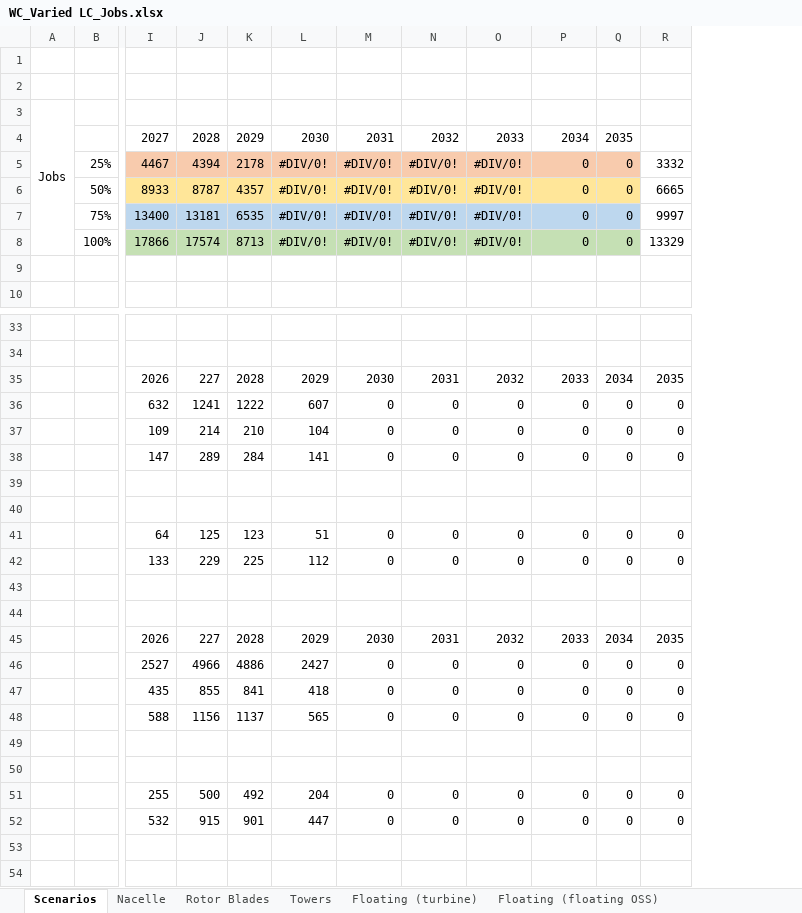
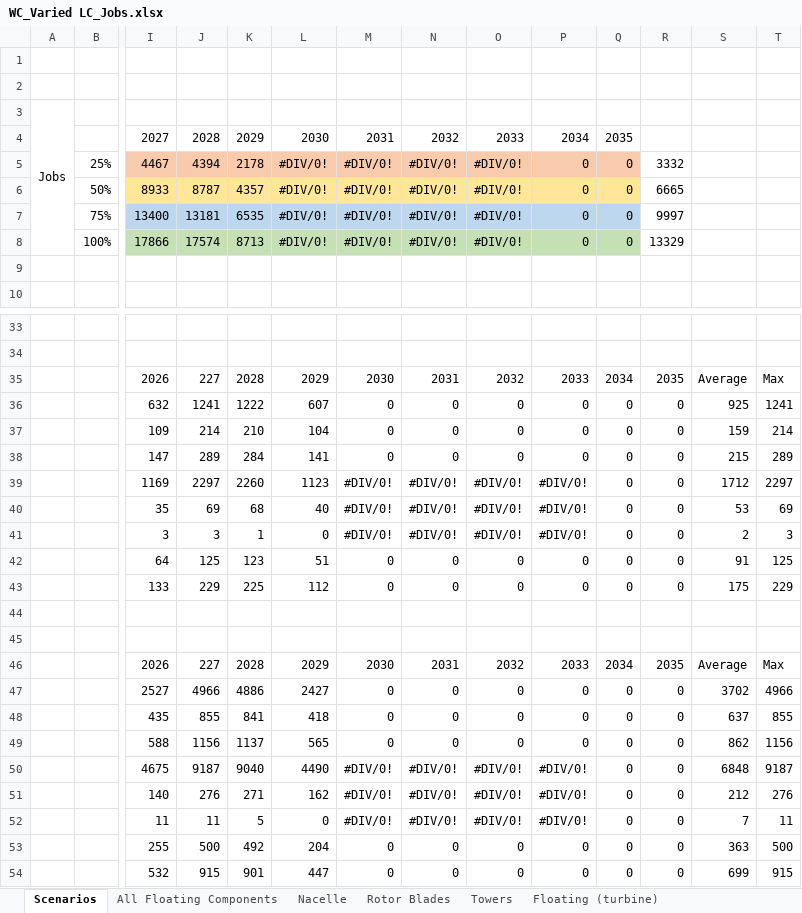
Before and after one commit to Matt-Shields/supply-chain-projections, an Excel workbook: WC_Varied LC_Jobs.xlsx, sheet Scenarios, drawn as a sheet; only a part is shown, gaps mark what is left out; values as stored, in another font and other column widths than the file's, no borders; charts and pictures not drawn; removed rows and columns are numbered as before the commit, all else as after; rows hold the shown columns only; the diff names each change by its address in the sheet, - before the commit and + after, or states it on an @@ line.

```diff
--- a/WC_Varied LC_Jobs.xlsx (sheet Scenarios)
+++ b/WC_Varied LC_Jobs.xlsx (sheet Scenarios)
+sheet tab: All Floating Components
+column S, rows 35-38: Average | 925 | 159 | 215; rows 42-49: 91 | 175 |  |  | Average | 3702 | 637 | 862; rows 53-54: 363 | 699
+column T, rows 35-38: Max | 1241 | 214 | 289; rows 42-49: 125 | 229 |  |  | Max | 4966 | 855 | 1156; rows 53-54: 500 | 915
-row 39: (empty)
-row 40: (empty)
+row 39:  |  | 1169 | 2297 | 2260 | 1123 | #DIV/0! | #DIV/0! | #DIV/0! | #DIV/0! | 0 | 0 | 1712 | 2297
+row 40:  |  | 35 | 69 | 68 | 40 | #DIV/0! | #DIV/0! | #DIV/0! | #DIV/0! | 0 | 0 | 53 | 69
+row 41:  |  | 3 | 3 | 1 | 0 | #DIV/0! | #DIV/0! | #DIV/0! | #DIV/0! | 0 | 0 | 2 | 3
-row 49: (empty)
-row 50: (empty)
+row 50:  |  | 4675 | 9187 | 9040 | 4490 | #DIV/0! | #DIV/0! | #DIV/0! | #DIV/0! | 0 | 0 | 6848 | 9187
+row 51:  |  | 140 | 276 | 271 | 162 | #DIV/0! | #DIV/0! | #DIV/0! | #DIV/0! | 0 | 0 | 212 | 276
+row 52:  |  | 11 | 11 | 5 | 0 | #DIV/0! | #DIV/0! | #DIV/0! | #DIV/0! | 0 | 0 | 7 | 11
```
Also changed, not shown: sheet Floating OSS Topside, sheet Floating (turbine), sheet Floating (floating OSS), charts or pictures, 3 other files.
